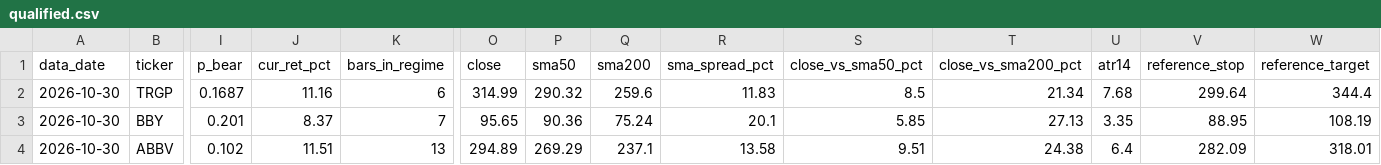
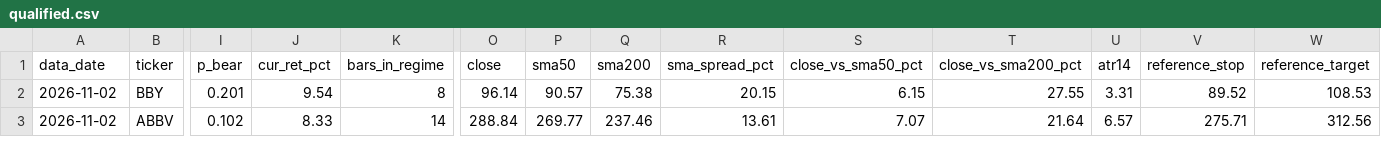
Before and after one commit to JoshuaTayYiJie/sp500-markov-scanner, a CSV file: site/data/qualified.csv, drawn as a sheet; only a part is shown, gaps mark what is left out; removed rows and columns are numbered as before the commit, all else as after; rows hold the shown columns only; the diff covers the shown part only; the diff names each change by its address in the sheet, - before the commit and + after, or states it on an @@ line.

```diff
--- a/site/data/qualified.csv
+++ b/site/data/qualified.csv
-row 2: 2026-10-30 | TRGP | 0.1687 | 11.16 | 6 | 314.99 | 290.32 | 259.6 | 11.83 | 8.5 | 21.34 | 7.68 | 299.64 | 344.4
-A2:A3 (data_date): 2026-10-30
+A2:A3 (data_date): 2026-11-02
-J2 (cur_ret_pct): 8.37
+J2 (cur_ret_pct): 9.54
-K2 (bars_in_regime): 7
+K2 (bars_in_regime): 8
-O2 (close): 95.65
+O2 (close): 96.14
-P2 (sma50): 90.36
+P2 (sma50): 90.57
-Q2 (sma200): 75.24
+Q2 (sma200): 75.38
-R2 (sma_spread_pct): 20.1
+R2 (sma_spread_pct): 20.15
-S2 (close_vs_sma50_pct): 5.85
+S2 (close_vs_sma50_pct): 6.15
-T2 (close_vs_sma200_pct): 27.13
+T2 (close_vs_sma200_pct): 27.55
-U2 (atr14): 3.35
+U2 (atr14): 3.31
-V2 (reference_stop): 88.95
+V2 (reference_stop): 89.52
-W2 (reference_target): 108.19
+W2 (reference_target): 108.53
-J3 (cur_ret_pct): 11.51
+J3 (cur_ret_pct): 8.33
-K3 (bars_in_regime): 13
+K3 (bars_in_regime): 14
-O3 (close): 294.89
+O3 (close): 288.84
-P3 (sma50): 269.29
+P3 (sma50): 269.77
-Q3 (sma200): 237.1
+Q3 (sma200): 237.46
-R3 (sma_spread_pct): 13.58
+R3 (sma_spread_pct): 13.61
-S3 (close_vs_sma50_pct): 9.51
+S3 (close_vs_sma50_pct): 7.07
-T3 (close_vs_sma200_pct): 24.38
+T3 (close_vs_sma200_pct): 21.64
-U3 (atr14): 6.4
+U3 (atr14): 6.57
-V3 (reference_stop): 282.09
+V3 (reference_stop): 275.71
-W3 (reference_target): 318.01
+W3 (reference_target): 312.56
```
Also changed, not shown: 85 edited cells elsewhere in this file, site/data/diagnostics.csv, 4 other files.
